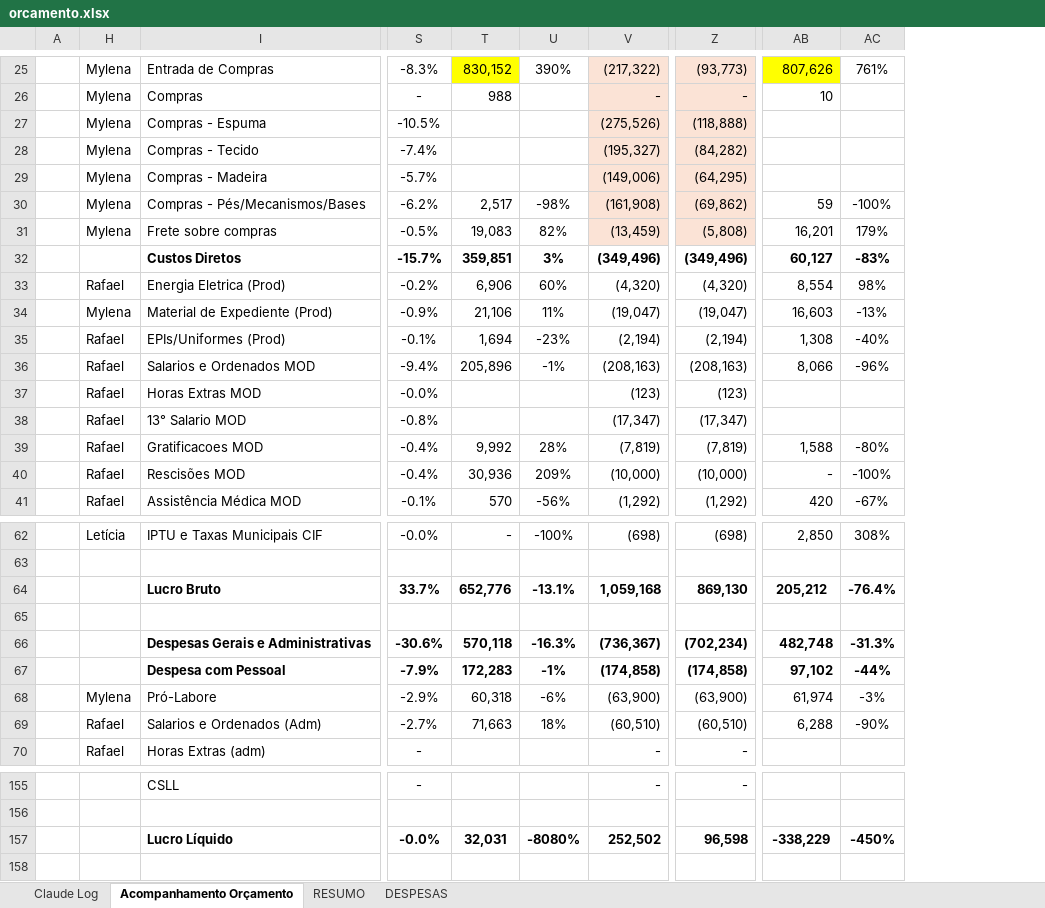
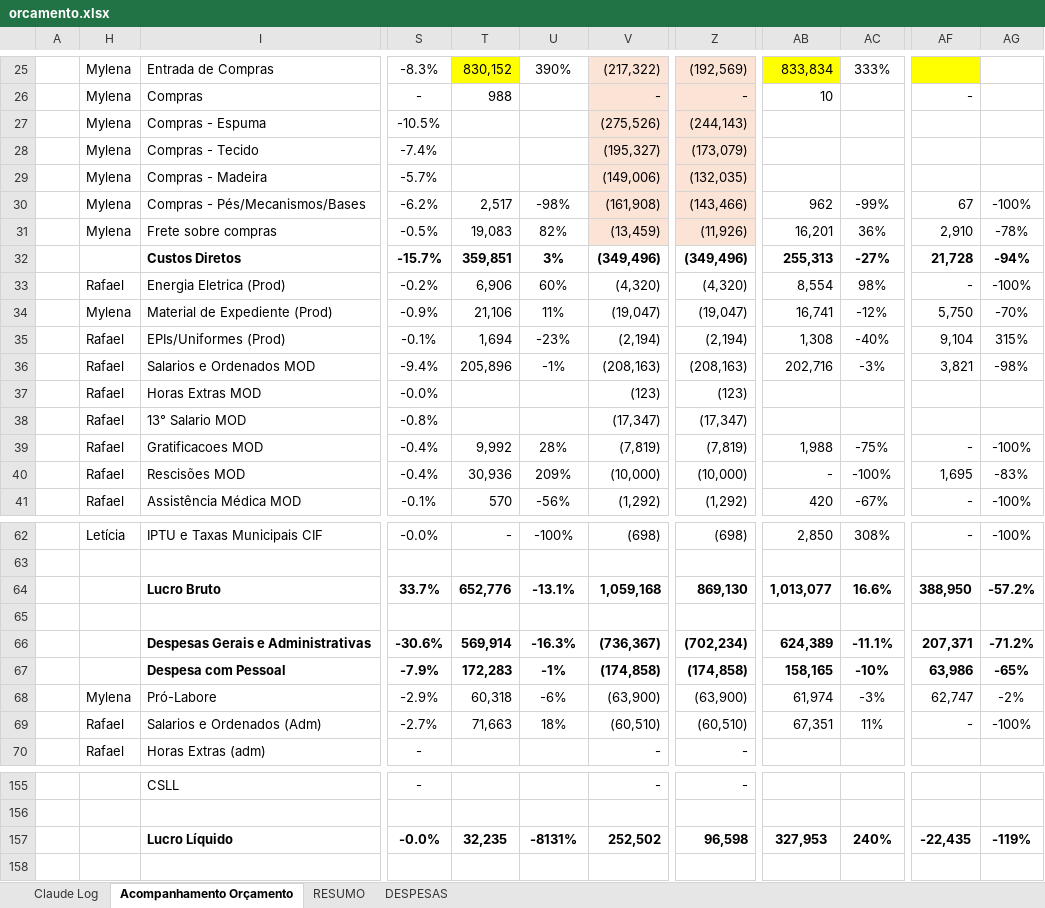
Before and after one commit to RafaelKato/karams-orcamento, an Excel workbook: orcamento.xlsx, sheet Acompanhamento Orçamento, drawn as a sheet; only a part is shown, gaps mark what is left out; values as stored, in another font and other column widths than the file's, no borders; conditional formats not drawn; the diff covers the shown part only; the diff names each change by its address in the sheet, - before the commit and + after, or states it on an @@ line.

```diff
--- a/orcamento.xlsx (sheet Acompanhamento Orçamento)
+++ b/orcamento.xlsx (sheet Acompanhamento Orçamento)
+column AF, rows 26-41: - |  |  |  | 67 | 2,910 | 21,728 | - | 5,750 | 9,104 | 3,821 |  |  | - | 1,695 | -; rows 62-69: - |  | 388,950 |  | 207,371 | 63,986 | 62,747 | -; row 157: -22,435
+column AG, rows 30-41: -100% | -78% | -94% | -100% | -70% | 315% | -98% |  |  | -100% | -83% | -100%; rows 62-69: -100% |  | -57.2% |  | -71.2% | -65% | -2% | -100%; row 157: -119%
-Z25: (93,773)
+Z25: (192,569)
-AB25: 807,626
+AB25: 833,834
-AC25: 761%
+AC25: 333%
-Z27: (118,888)
+Z27: (244,143)
-Z28: (84,282)
+Z28: (173,079)
-Z29: (64,295)
+Z29: (132,035)
-Z30: (69,862)
+Z30: (143,466)
-AB30: 59
+AB30: 962
-AC30: -100%
+AC30: -99%
-Z31: (5,808)
+Z31: (11,926)
-AC31: 179%
+AC31: 36%
-AB32: 60,127
+AB32: 255,313
-AC32: -83%
+AC32: -27%
-AB34: 16,603
+AB34: 16,741
-AC34: -13%
+AC34: -12%
-AB36: 8,066
+AB36: 202,716
-AC36: -96%
+AC36: -3%
-AB39: 1,588
+AB39: 1,988
-AC39: -80%
+AC39: -75%
-AB64: 205,212
+AB64: 1,013,077
-AC64: -76.4%
+AC64: 16.6%
-T66: 570,118
+T66: 569,914
-AB66: 482,748
+AB66: 624,389
-AC66: -31.3%
+AC66: -11.1%
-AB67: 97,102
+AB67: 158,165
-AC67: -44%
+AC67: -10%
-AB69: 6,288
+AB69: 67,351
-AC69: -90%
+AC69: 11%
-T157: 32,031
+T157: 32,235
-U157: -8080%
+U157: -8131%
-AB157: -338,229
+AB157: 327,953
-AC157: -450%
+AC157: 240%
```
Also changed, not shown: 68 edited cells elsewhere in this sheet, sheet DESPESAS, sheet RESUMO, formulas that keep their value.
